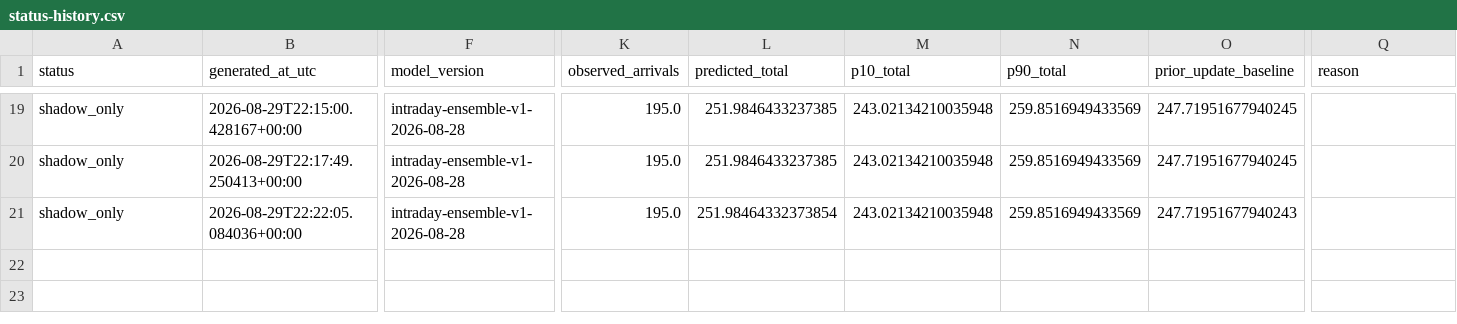
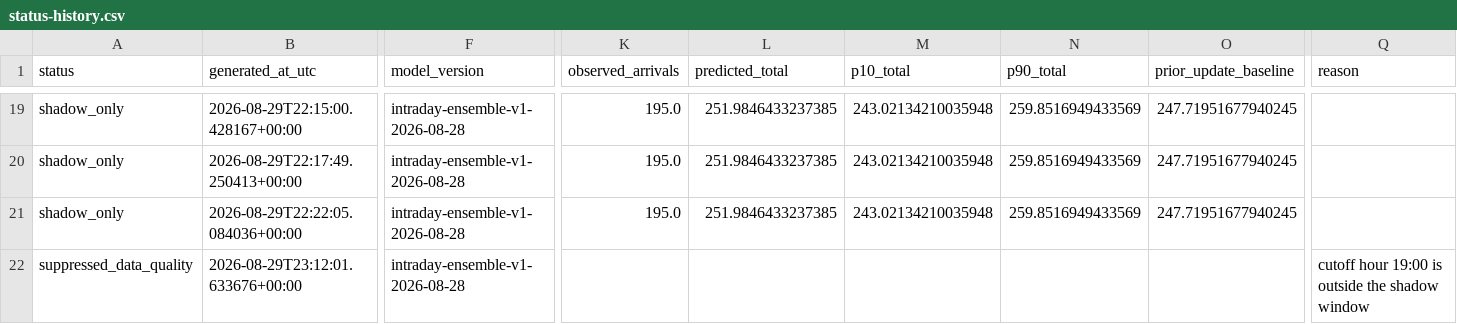
Before and after one commit to drdevinhopkins/ed-flow-2023, a CSV file: validation/intraday-day-completion-shadow/status-history.csv, drawn as a sheet; only a part is shown, gaps mark what is left out; rows hold the shown columns only; the diff names each change by its address in the sheet, - before the commit and + after, or states it on an @@ line.

```diff
--- a/validation/intraday-day-completion-shadow/status-history.csv
+++ b/validation/intraday-day-completion-shadow/status-history.csv
-L21 (predicted_total): 251.98464332373854
+L21 (predicted_total): 251.9846433237385
-O21 (prior_update_baseline): 247.71951677940243
+O21 (prior_update_baseline): 247.71951677940245
+row 22: suppressed_data_quality | 2026-08-29T23:12:01.633676+00:00 | intraday-ensemble-v1-2026-08-28 |  |  |  |  |  | cutoff hour 19:00 is outside the shadow window
```
Also changed, not shown: 2 other files.
